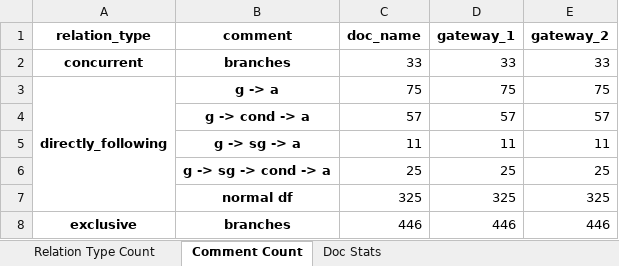
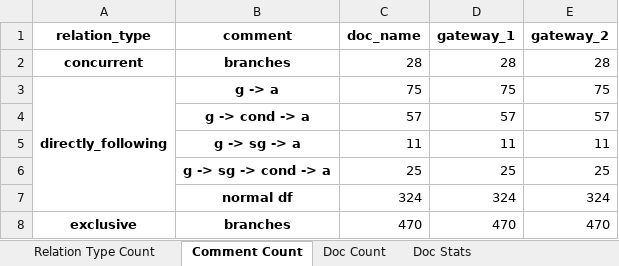
Before and after one commit to Janek7/gateway-extraction, an Excel workbook: data/paper_stats/activity_relation/activity_relation_data_stats.xlsx, sheet Comment Count, drawn as a sheet; values as stored, in another font and other column widths than the file's, no borders; removed rows and columns are numbered as before the commit, all else as after; the diff names each change by its address in the sheet, - before the commit and + after, or states it on an @@ line.

Commit message:
activity_relation_data_stats: add analysis of branch lengths and nested gateways

```diff
--- a/data/paper_stats/activity_relation/activity_relation_data_stats.xlsx (sheet Comment Count)
+++ b/data/paper_stats/activity_relation/activity_relation_data_stats.xlsx (sheet Comment Count)
+sheet tab: Doc Count
-row 2: concurrent | branches | 33 | 33 | 33
+row 2: concurrent | branches | 28 | 28 | 28
-row 7:  | normal df | 325 | 325 | 325
-row 8: exclusive | branches | 446 | 446 | 446
+row 7:  | normal df | 324 | 324 | 324
+row 8: exclusive | branches | 470 | 470 | 470
```
Also changed, not shown: sheet Doc Stats, sheet Relation Type Count, data/paper_stats/activity_relation/nested_gateways.xlsx, 4 other files.
